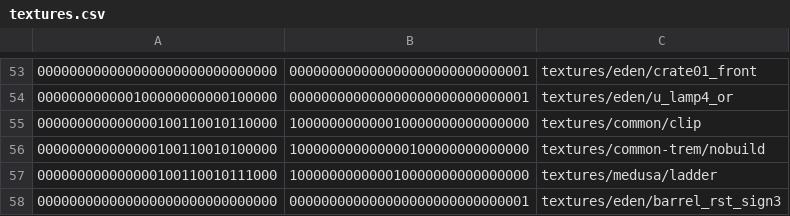
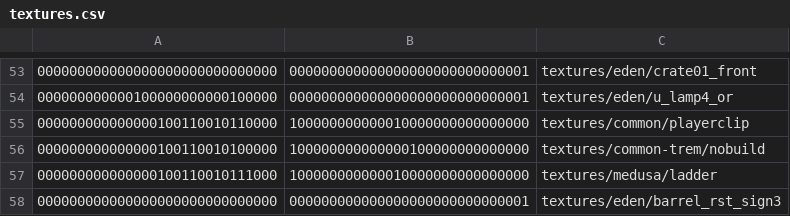
Before and after one commit to InterstellarOasis/map-eden_src.dpkdir, a CSV file: maps/eden.bspdir/textures.csv, drawn as a sheet; only a part is shown, gaps mark what is left out.

Commit message:
map: deduplicate paths

```diff
--- a/maps/eden.bspdir/textures.csv
+++ b/maps/eden.bspdir/textures.csv
@@ -54,3 +54,3 @@
 000000000000100000000000100000,000000000000000000000000000001,textures/eden/u_lamp4_or
-000000000000000100110010110000,100000000000010000000000000000,textures/common/clip
+000000000000000100110010110000,100000000000010000000000000000,textures/common/playerclip
 000000000000000100110010100000,100000000000000100000000000000,textures/common-trem/nobuild
```
